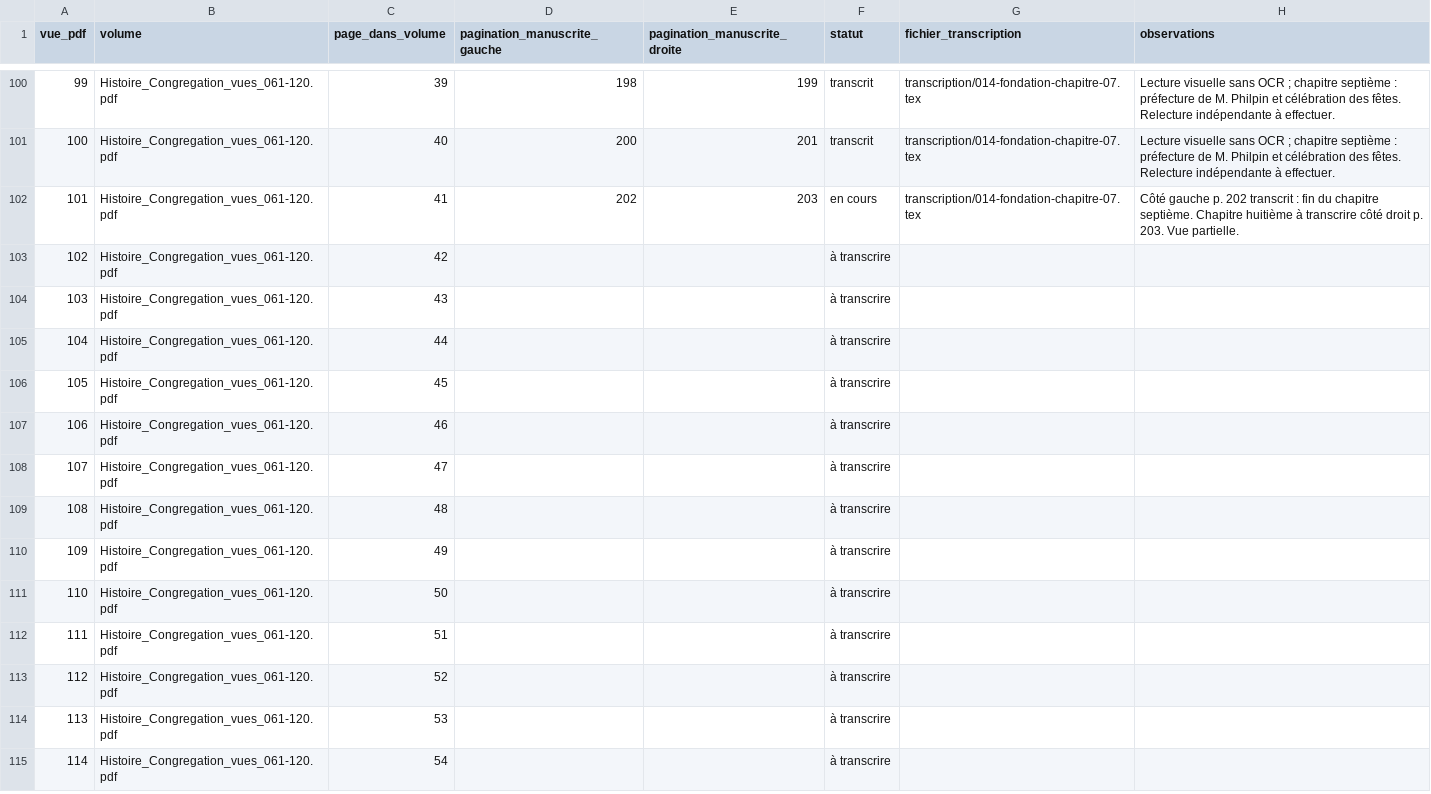
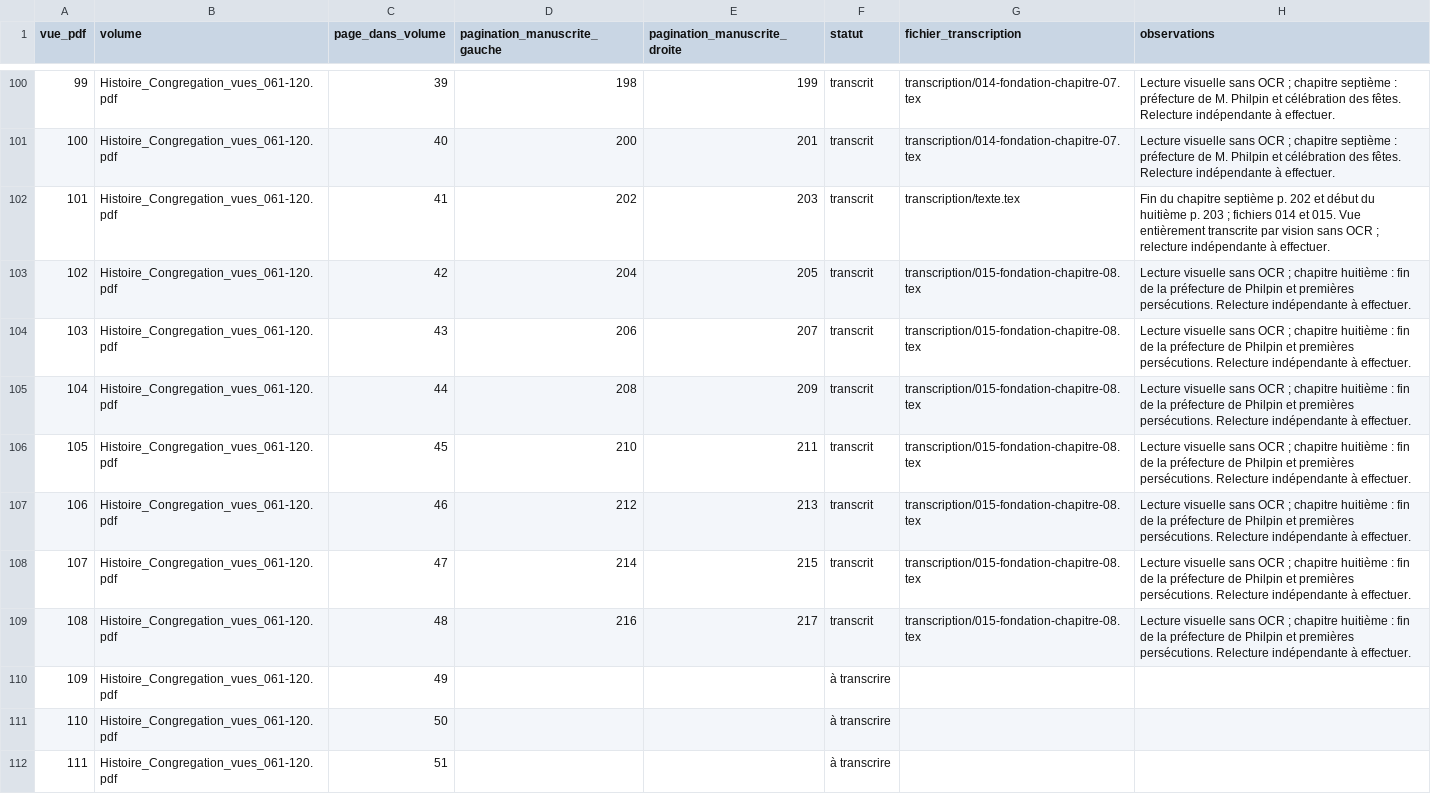
Before and after one commit to grostim/BenoitCoste-HistoireCongregation, a CSV file: SUIVI_TRANSCRIPTION.csv, drawn as a sheet; only a part is shown, gaps mark what is left out; the shorter side is filled out with more unchanged rows.

Commit message:
feat: transcrire le chapitre huitième sur les premières persécutions

```diff
--- a/SUIVI_TRANSCRIPTION.csv
+++ b/SUIVI_TRANSCRIPTION.csv
@@ -101,10 +101,10 @@ vue_pdf,volume,page_dans_volume,pagination_manuscrite_gauche,pagination_manuscri
 100,Histoire_Congregation_vues_061-120.pdf,40,200,201,transcrit,transcription/014-fondation-chapitre-07.tex,Lecture visuelle sans OCR ; chapitre septième : préfecture de M. Philpin et célébration des fêtes. Relecture indépendante à effectuer.
-101,Histoire_Congregation_vues_061-120.pdf,41,202,203,en cours,transcription/014-fondation-chapitre-07.tex,Côté gauche p. 202 transcrit : fin du chapitre septième. Chapitre huitième à transcrire côté droit p. 203. Vue partielle.
-102,Histoire_Congregation_vues_061-120.pdf,42,,,à transcrire,,
-103,Histoire_Congregation_vues_061-120.pdf,43,,,à transcrire,,
-104,Histoire_Congregation_vues_061-120.pdf,44,,,à transcrire,,
-105,Histoire_Congregation_vues_061-120.pdf,45,,,à transcrire,,
-106,Histoire_Congregation_vues_061-120.pdf,46,,,à transcrire,,
-107,Histoire_Congregation_vues_061-120.pdf,47,,,à transcrire,,
-108,Histoire_Congregation_vues_061-120.pdf,48,,,à transcrire,,
+101,Histoire_Congregation_vues_061-120.pdf,41,202,203,transcrit,transcription/texte.tex,Fin du chapitre septième p. 202 et début du huitième p. 203 ; fichiers 014 et 015. Vue entièrement transcrite par vision sans OCR ; relecture indépendante à effectuer.
+102,Histoire_Congregation_vues_061-120.pdf,42,204,205,transcrit,transcription/015-fondation-chapitre-08.tex,Lecture visuelle sans OCR ; chapitre huitième : fin de la préfecture de Philpin et premières persécutions. Relecture indépendante à effectuer.
+103,Histoire_Congregation_vues_061-120.pdf,43,206,207,transcrit,transcription/015-fondation-chapitre-08.tex,Lecture visuelle sans OCR ; chapitre huitième : fin de la préfecture de Philpin et premières persécutions. Relecture indépendante à effectuer.
+104,Histoire_Congregation_vues_061-120.pdf,44,208,209,transcrit,transcription/015-fondation-chapitre-08.tex,Lecture visuelle sans OCR ; chapitre huitième : fin de la préfecture de Philpin et premières persécutions. Relecture indépendante à effectuer.
+105,Histoire_Congregation_vues_061-120.pdf,45,210,211,transcrit,transcription/015-fondation-chapitre-08.tex,Lecture visuelle sans OCR ; chapitre huitième : fin de la préfecture de Philpin et premières persécutions. Relecture indépendante à effectuer.
+106,Histoire_Congregation_vues_061-120.pdf,46,212,213,transcrit,transcription/015-fondation-chapitre-08.tex,Lecture visuelle sans OCR ; chapitre huitième : fin de la préfecture de Philpin et premières persécutions. Relecture indépendante à effectuer.
+107,Histoire_Congregation_vues_061-120.pdf,47,214,215,transcrit,transcription/015-fondation-chapitre-08.tex,Lecture visuelle sans OCR ; chapitre huitième : fin de la préfecture de Philpin et premières persécutions. Relecture indépendante à effectuer.
+108,Histoire_Congregation_vues_061-120.pdf,48,216,217,transcrit,transcription/015-fondation-chapitre-08.tex,Lecture visuelle sans OCR ; chapitre huitième : fin de la préfecture de Philpin et premières persécutions. Relecture indépendante à effectuer.
 109,Histoire_Congregation_vues_061-120.pdf,49,,,à transcrire,,
```
Also changed, not shown: 5 other files.
